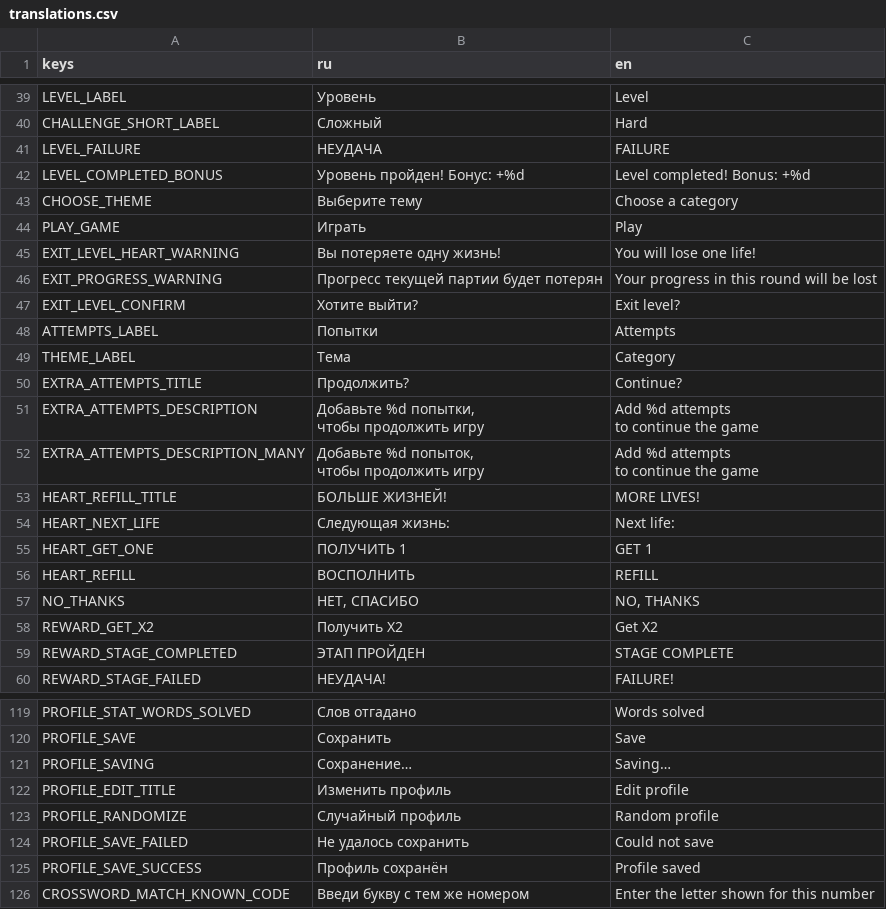
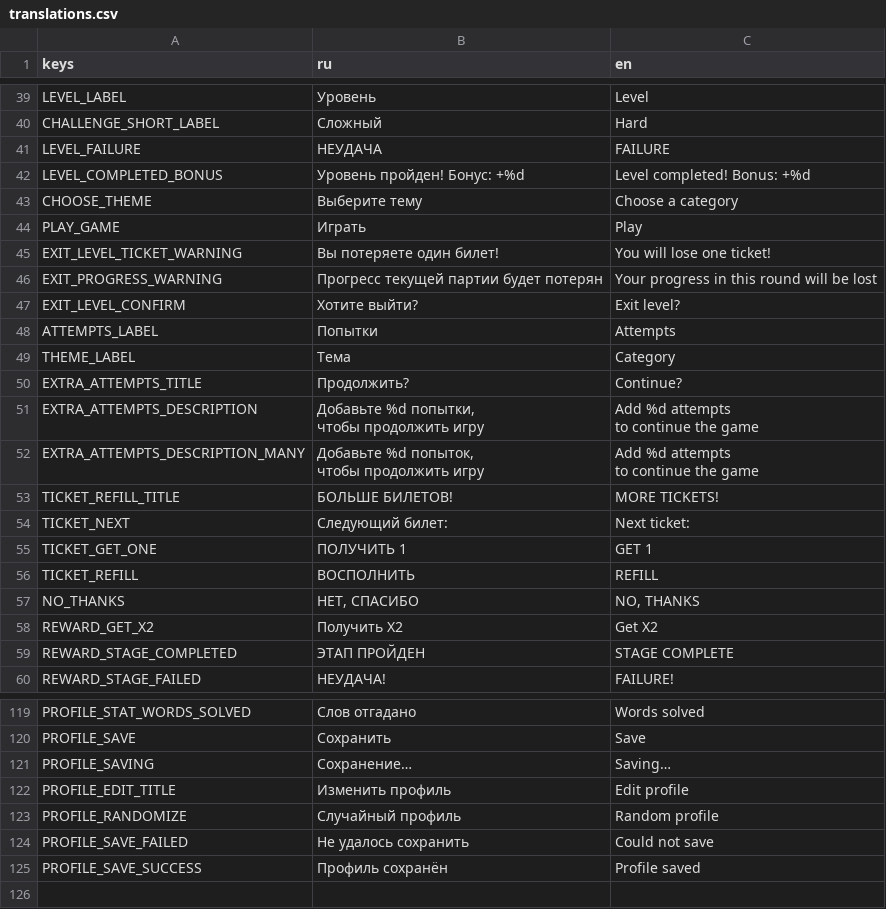
Before and after one commit to trinarr/hangman20_godot, a CSV file: localization/translations.csv, drawn as a sheet; only a part is shown, gaps mark what is left out.

Commit message:
Правки UI и переход на билетики

```diff
--- a/localization/translations.csv
+++ b/localization/translations.csv
@@ -44,3 +44,3 @@ CHOOSE_THEME,Выберите тему,Choose a category
 PLAY_GAME,Играть,Play
-EXIT_LEVEL_HEART_WARNING,Вы потеряете одну жизнь!,You will lose one life!
+EXIT_LEVEL_TICKET_WARNING,Вы потеряете один билет!,You will lose one ticket!
 EXIT_PROGRESS_WARNING,Прогресс текущей партии будет потерян,Your progress in this round will be lost
@@ -56,6 +56,6 @@ EXTRA_ATTEMPTS_DESCRIPTION_MANY,"Добавьте %d попыток,
 to continue the game"
-HEART_REFILL_TITLE,БОЛЬШЕ ЖИЗНЕЙ!,MORE LIVES!
-HEART_NEXT_LIFE,Следующая жизнь:,Next life:
-HEART_GET_ONE,ПОЛУЧИТЬ 1,GET 1
-HEART_REFILL,ВОСПОЛНИТЬ,REFILL
+TICKET_REFILL_TITLE,БОЛЬШЕ БИЛЕТОВ!,MORE TICKETS!
+TICKET_NEXT,Следующий билет:,Next ticket:
+TICKET_GET_ONE,ПОЛУЧИТЬ 1,GET 1
+TICKET_REFILL,ВОСПОЛНИТЬ,REFILL
 NO_THANKS,"НЕТ, СПАСИБО","NO, THANKS"
@@ -133,2 +133 @@ PROFILE_SAVE_FAILED,Не удалось сохранить,Could not save
 PROFILE_SAVE_SUCCESS,Профиль сохранён,Profile saved
-CROSSWORD_MATCH_KNOWN_CODE,Введи букву с тем же номером,Enter the letter shown for this number
```
Also changed, not shown: 32 other files.
